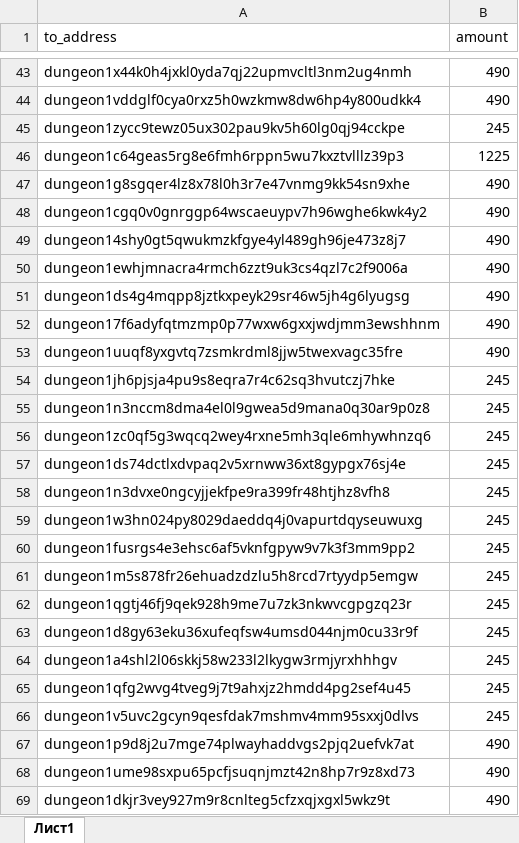
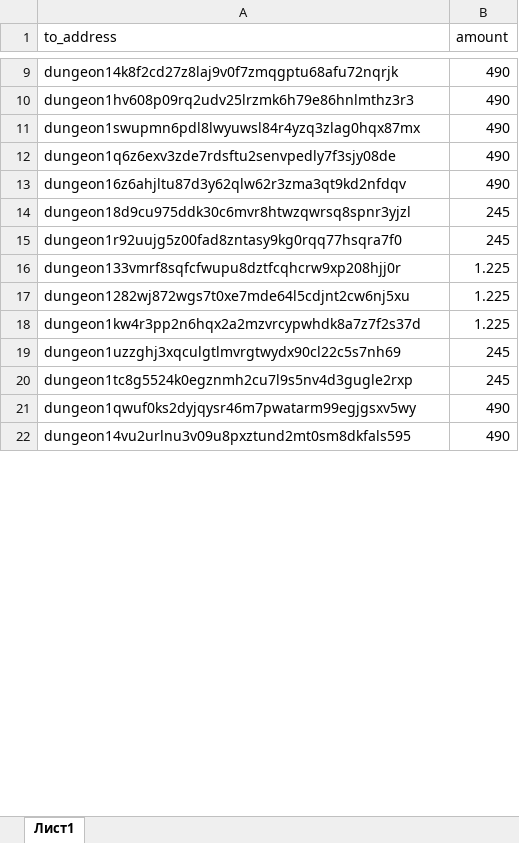
Before and after one commit to olimdzhon/script, an Excel workbook: 1.xlsx, sheet Лист1, drawn as a sheet; only a part is shown, gaps mark what is left out; values as stored, in another font and other column widths than the file's, no cell formats; charts and pictures and table styles not drawn; removed rows and columns are numbered as before the commit, all else as after; the diff covers the shown part only; the diff names each change by its address in the sheet, - before the commit and + after, or states it on an @@ line.

```diff
--- a/1.xlsx (sheet Лист1)
+++ b/1.xlsx (sheet Лист1)
-A9 (to_address): dungeon1x44k0h4jxkl0yda7qj22upmvcltl3nm2ug4nmh
+A9 (to_address): dungeon14k8f2cd27z8laj9v0f7zmqgptu68afu72nqrjk
-row 44: dungeon1vddglf0cya0rxz5h0wzkmw8dw6hp4y800udkk4 | 490
-row 45: dungeon1zycc9tewz05ux302pau9kv5h60lg0qj94cckpe | 245
-row 46: dungeon1c64geas5rg8e6fmh6rppn5wu7kxztvlllz39p3 | 1225
-row 47: dungeon1g8sgqer4lz8x78l0h3r7e47vnmg9kk54sn9xhe | 490
-row 48: dungeon1cgq0v0gnrggp64wscaeuypv7h96wghe6kwk4y2 | 490
-row 49: dungeon14shy0gt5qwukmzkfgye4yl489gh96je473z8j7 | 490
-A10 (to_address): dungeon1ewhjmnacra4rmch6zzt9uk3cs4qzl7c2f9006a
+A10 (to_address): dungeon1hv608p09rq2udv25lrzmk6h79e86hnlmthz3r3
-A11 (to_address): dungeon1ds4g4mqpp8jztkxpeyk29sr46w5jh4g6lyugsg
+A11 (to_address): dungeon1swupmn6pdl8lwyuwsl84r4yzq3zlag0hqx87mx
-A12 (to_address): dungeon17f6adyfqtmzmp0p77wxw6gxxjwdjmm3ewshhnm
+A12 (to_address): dungeon1q6z6exv3zde7rdsftu2senvpedly7f3sjy08de
-A13 (to_address): dungeon1uuqf8yxgvtq7zsmkrdml8jjw5twexvagc35fre
+A13 (to_address): dungeon16z6ahjltu87d3y62qlw62r3zma3qt9kd2nfdqv
-row 54: dungeon1jh6pjsja4pu9s8eqra7r4c62sq3hvutczj7hke | 245
-row 55: dungeon1n3nccm8dma4el0l9gwea5d9mana0q30ar9p0z8 | 245
-row 56: dungeon1zc0qf5g3wqcq2wey4rxne5mh3qle6mhywhnzq6 | 245
-row 57: dungeon1ds74dctlxdvpaq2v5xrnww36xt8gypgx76sj4e | 245
-row 58: dungeon1n3dvxe0ngcyjjekfpe9ra399fr48htjhz8vfh8 | 245
-row 59: dungeon1w3hn024py8029daeddq4j0vapurtdqyseuwuxg | 245
-row 60: dungeon1fusrgs4e3ehsc6af5vknfgpyw9v7k3f3mm9pp2 | 245
-A14 (to_address): dungeon1m5s878fr26ehuadzdzlu5h8rcd7rtyydp5emgw
+A14 (to_address): dungeon18d9cu975ddk30c6mvr8htwzqwrsq8spnr3yjzl
-A15 (to_address): dungeon1qgtj46fj9qek928h9me7u7zk3nkwvcgpgzq23r
+A15 (to_address): dungeon1r92uujg5z00fad8zntasy9kg0rqq77hsqra7f0
-row 63: dungeon1d8gy63eku36xufeqfsw4umsd044njm0cu33r9f | 245
+row 16: dungeon133vmrf8sqfcfwupu8dztfcqhcrw9xp208hjj0r | 1.225
+row 17: dungeon1282wj872wgs7t0xe7mde64l5cdjnt2cw6nj5xu | 1.225
+row 18: dungeon1kw4r3pp2n6hqx2a2mzvrcypwhdk8a7z7f2s37d | 1.225
-A19 (to_address): dungeon1a4shl2l06skkj58w233l2lkygw3rmjyrxhhhgv
+A19 (to_address): dungeon1uzzghj3xqculgtlmvrgtwydx90cl22c5s7nh69
-A20 (to_address): dungeon1qfg2wvg4tveg9j7t9ahxjz2hmdd4pg2sef4u45
+A20 (to_address): dungeon1tc8g5524k0egznmh2cu7l9s5nv4d3gugle2rxp
-row 66: dungeon1v5uvc2gcyn9qesfdak7mshmv4mm95sxxj0dlvs | 245
-A21 (to_address): dungeon1p9d8j2u7mge74plwayhaddvgs2pjq2uefvk7at
+A21 (to_address): dungeon1qwuf0ks2dyjqysr46m7pwatarm99egjgsxv5wy
-A22 (to_address): dungeon1ume98sxpu65pcfjsuqnjmzt42n8hp7r9z8xd73
+A22 (to_address): dungeon14vu2urlnu3v09u8pxztund2mt0sm8dkfals595
-row 69: dungeon1dkjr3vey927m9r8cnlteg5cfzxqjxgxl5wkz9t | 490
```
Also changed, not shown: 3 added rows, 94 removed rows and 24 edited cells elsewhere in this sheet, cell formats, 1 other file.
